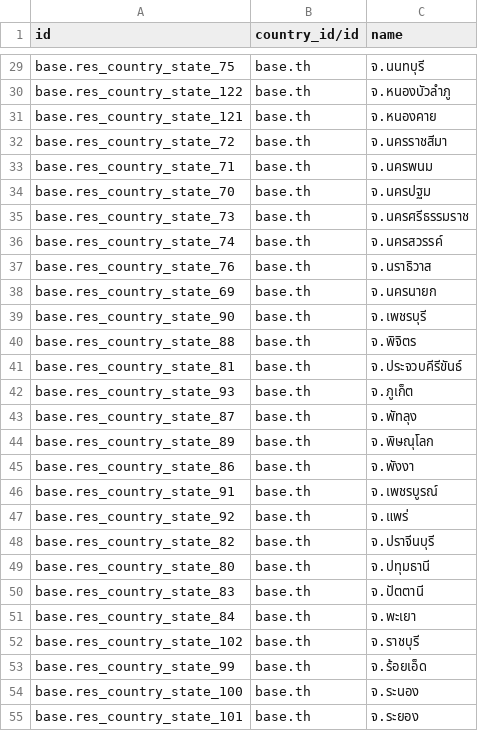
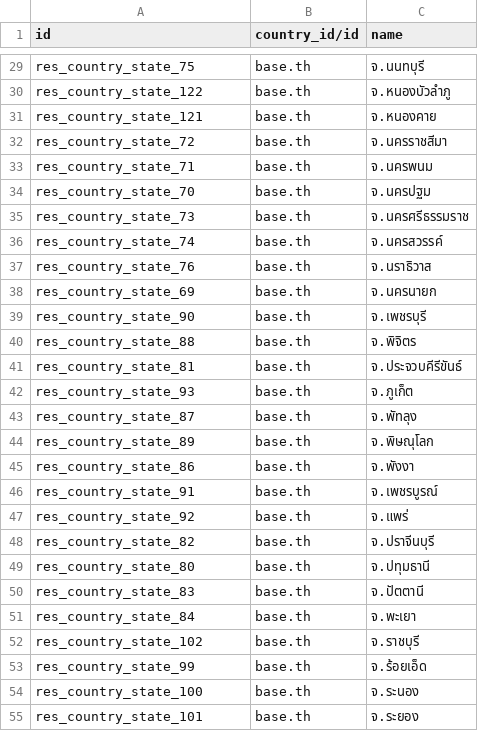
Before and after one commit to OCA/l10n-thailand, a CSV file: l10n_th_address/data/res.country.province.csv, drawn as a sheet; only a part is shown, gaps mark what is left out; the diff covers the shown part only; the diff names each change by its address in the sheet, - before the commit and + after, or states it on an @@ line.

Commit message:
[FIX] remove base. from id of data file, add post_init_hook (#3)

```diff
--- a/l10n_th_address/data/res.country.province.csv
+++ b/l10n_th_address/data/res.country.province.csv
-A29 (id): base.res_country_state_75
+A29 (id): res_country_state_75
-A30 (id): base.res_country_state_122
+A30 (id): res_country_state_122
-A31 (id): base.res_country_state_121
+A31 (id): res_country_state_121
-A32 (id): base.res_country_state_72
+A32 (id): res_country_state_72
-A33 (id): base.res_country_state_71
+A33 (id): res_country_state_71
-A34 (id): base.res_country_state_70
+A34 (id): res_country_state_70
-A35 (id): base.res_country_state_73
+A35 (id): res_country_state_73
-A36 (id): base.res_country_state_74
+A36 (id): res_country_state_74
-A37 (id): base.res_country_state_76
+A37 (id): res_country_state_76
-A38 (id): base.res_country_state_69
+A38 (id): res_country_state_69
-A39 (id): base.res_country_state_90
+A39 (id): res_country_state_90
-A40 (id): base.res_country_state_88
+A40 (id): res_country_state_88
-A41 (id): base.res_country_state_81
+A41 (id): res_country_state_81
-A42 (id): base.res_country_state_93
+A42 (id): res_country_state_93
-A43 (id): base.res_country_state_87
+A43 (id): res_country_state_87
-A44 (id): base.res_country_state_89
+A44 (id): res_country_state_89
-A45 (id): base.res_country_state_86
+A45 (id): res_country_state_86
-A46 (id): base.res_country_state_91
+A46 (id): res_country_state_91
-A47 (id): base.res_country_state_92
+A47 (id): res_country_state_92
-A48 (id): base.res_country_state_82
+A48 (id): res_country_state_82
-A49 (id): base.res_country_state_80
+A49 (id): res_country_state_80
-A50 (id): base.res_country_state_83
+A50 (id): res_country_state_83
-A51 (id): base.res_country_state_84
+A51 (id): res_country_state_84
-A52 (id): base.res_country_state_102
+A52 (id): res_country_state_102
-A53 (id): base.res_country_state_99
+A53 (id): res_country_state_99
-A54 (id): base.res_country_state_100
+A54 (id): res_country_state_100
-A55 (id): base.res_country_state_101
+A55 (id): res_country_state_101
```
Also changed, not shown: 50 edited cells elsewhere in this file, 10 other files.
